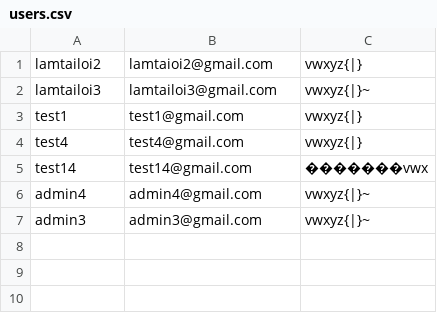
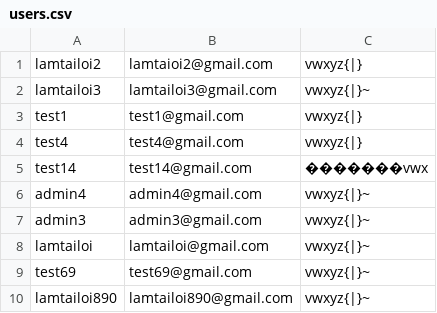
Before and after one commit to lamtailoi2/ecommerce-management, a CSV file: src/textDB/users.csv, drawn as a sheet.

```diff
--- a/src/textDB/users.csv
+++ b/src/textDB/users.csv
@@ -7 +7,4 @@ admin4, admin4@gmail.com, vwxyz{|}~
 admin3, admin3@gmail.com, vwxyz{|}~
+lamtailoi, lamtailoi@gmail.com, vwxyz{|}~
+test69, test69@gmail.com, vwxyz{|}~
+lamtailoi890, lamtailoi890@gmail.com, vwxyz{|}~
```
Also changed, not shown: 15 other files.
